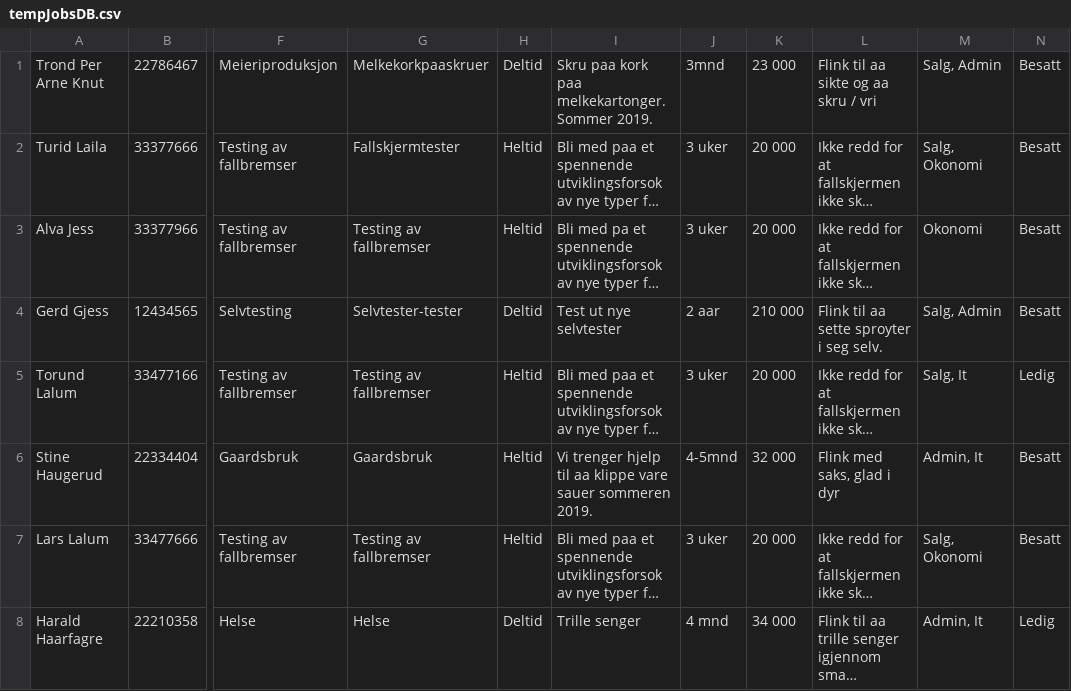
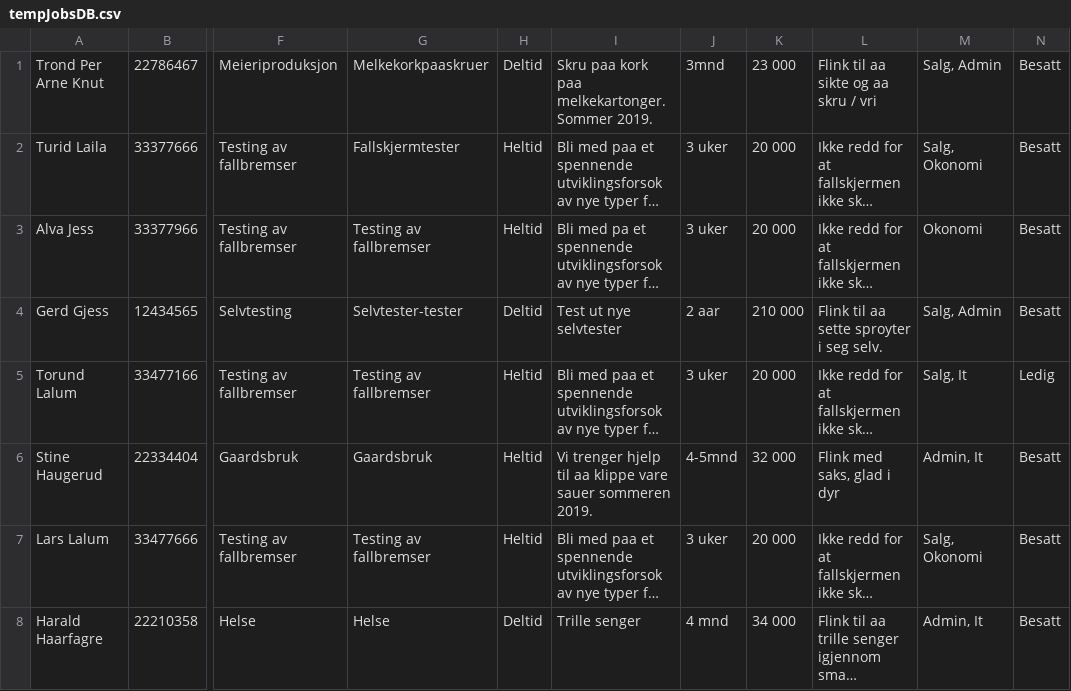
Before and after one commit to AnamaP/Semesteroppgave_PU2019, a CSV file: tempJobsDB.csv, drawn as a sheet; only a part is shown, gaps mark what is left out; long unchanged cells end in …; the diff names each change by its address in the sheet, - before the commit and + after, or states it on an @@ line.

```diff
--- a/tempJobsDB.csv
+++ b/tempJobsDB.csv
-N8: Ledig
+N8: Besatt
```
Also changed, not shown: jobseekersDB.csv, 3 other files.
